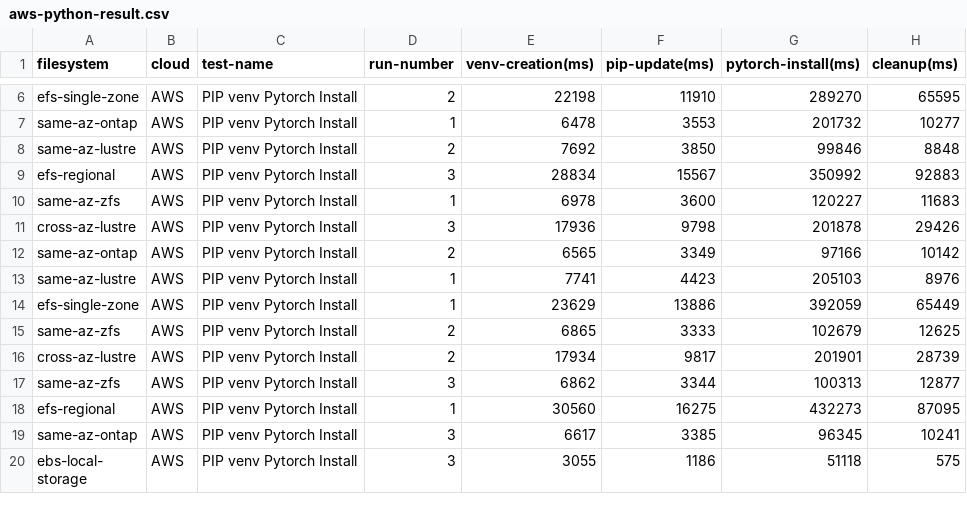
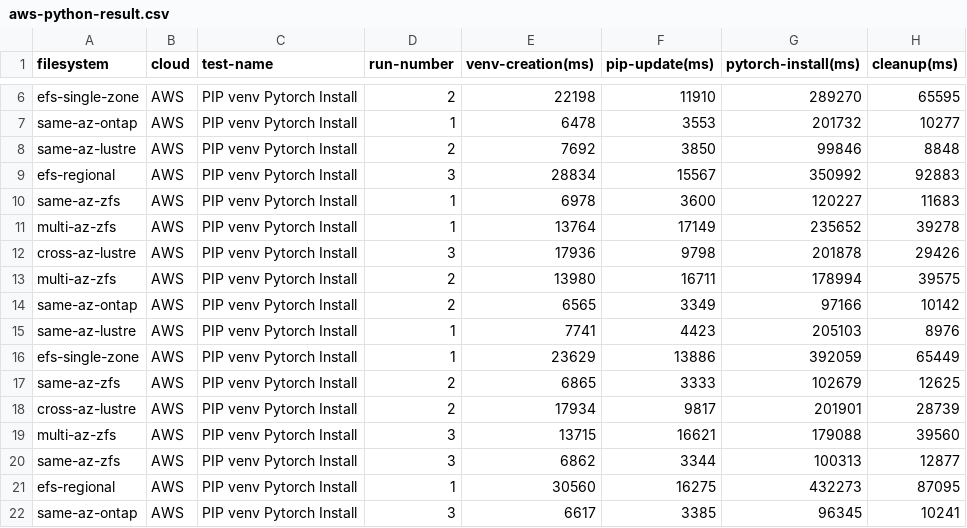
Before and after one commit to samcofer/cloud-storage-testing, a CSV file: results/processed/aws-python-result.csv, drawn as a sheet; only a part is shown, gaps mark what is left out; the shorter side is filled out with more unchanged rows.

```diff
--- a/results/processed/aws-python-result.csv
+++ b/results/processed/aws-python-result.csv
@@ -10,3 +10,5 @@ efs-regional,AWS,PIP venv Pytorch Install,3,28834,15567,350992,92883
 same-az-zfs,AWS,PIP venv Pytorch Install,1,6978,3600,120227,11683
+multi-az-zfs,AWS,PIP venv Pytorch Install,1,13764,17149,235652,39278
 cross-az-lustre,AWS,PIP venv Pytorch Install,3,17936,9798,201878,29426
+multi-az-zfs,AWS,PIP venv Pytorch Install,2,13980,16711,178994,39575
 same-az-ontap,AWS,PIP venv Pytorch Install,2,6565,3349,97166,10142
@@ -16,2 +18,3 @@ same-az-zfs,AWS,PIP venv Pytorch Install,2,6865,3333,102679,12625
 cross-az-lustre,AWS,PIP venv Pytorch Install,2,17934,9817,201901,28739
+multi-az-zfs,AWS,PIP venv Pytorch Install,3,13715,16621,179088,39560
 same-az-zfs,AWS,PIP venv Pytorch Install,3,6862,3344,100313,12877
```
Also changed, not shown: results/processed/aws-app-result.csv, results/processed/aws-io-result.csv, 5 other files.
